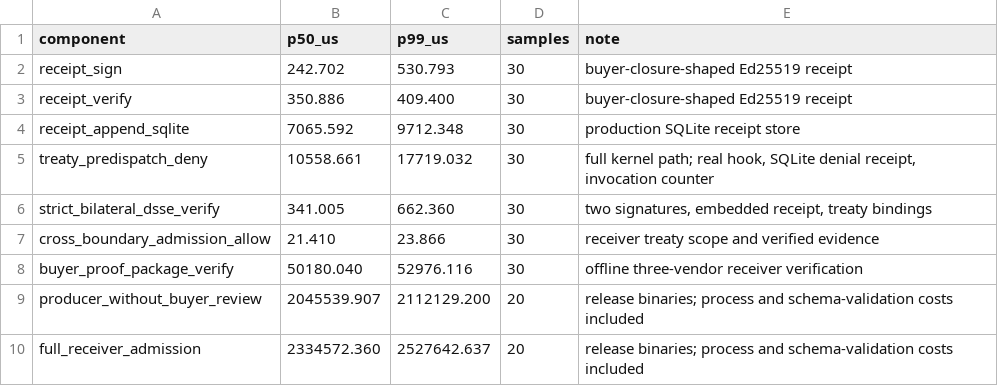
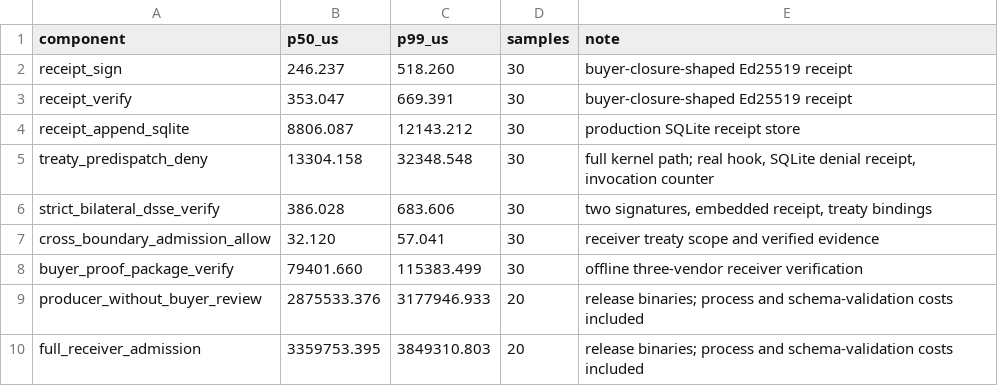
Before and after one commit to backbay-labs/chio, a CSV file: docs/papers/programmable-sovereignty/bench/results/bilateral-admission-components.csv, drawn as a sheet.

Commit message:
bench(paper): retain source-bound admission evidence

```diff
--- a/docs/papers/programmable-sovereignty/bench/results/bilateral-admission-components.csv
+++ b/docs/papers/programmable-sovereignty/bench/results/bilateral-admission-components.csv
@@ -1,10 +1,10 @@
 component,p50_us,p99_us,samples,note
-receipt_sign,242.702,530.793,30,buyer-closure-shaped Ed25519 receipt
-receipt_verify,350.886,409.400,30,buyer-closure-shaped Ed25519 receipt
-receipt_append_sqlite,7065.592,9712.348,30,production SQLite receipt store
-treaty_predispatch_deny,10558.661,17719.032,30,"full kernel path; real hook, SQLite denial receipt, invocation counter"
-strict_bilateral_dsse_verify,341.005,662.360,30,"two signatures, embedded receipt, treaty bindings"
-cross_boundary_admission_allow,21.410,23.866,30,receiver treaty scope and verified evidence
-buyer_proof_package_verify,50180.040,52976.116,30,offline three-vendor receiver verification
-producer_without_buyer_review,2045539.907,2112129.200,20,release binaries; process and schema-validation costs included
-full_receiver_admission,2334572.360,2527642.637,20,release binaries; process and schema-validation costs included
+receipt_sign,246.237,518.260,30,buyer-closure-shaped Ed25519 receipt
+receipt_verify,353.047,669.391,30,buyer-closure-shaped Ed25519 receipt
+receipt_append_sqlite,8806.087,12143.212,30,production SQLite receipt store
+treaty_predispatch_deny,13304.158,32348.548,30,"full kernel path; real hook, SQLite denial receipt, invocation counter"
+strict_bilateral_dsse_verify,386.028,683.606,30,"two signatures, embedded receipt, treaty bindings"
+cross_boundary_admission_allow,32.120,57.041,30,receiver treaty scope and verified evidence
+buyer_proof_package_verify,79401.660,115383.499,30,offline three-vendor receiver verification
+producer_without_buyer_review,2875533.376,3177946.933,20,release binaries; process and schema-validation costs included
+full_receiver_admission,3359753.395,3849310.803,20,release binaries; process and schema-validation costs included
```
Also changed, not shown: docs/papers/programmable-sovereignty/bench/results/bilateral-admission-raw.csv, 8 other files.
